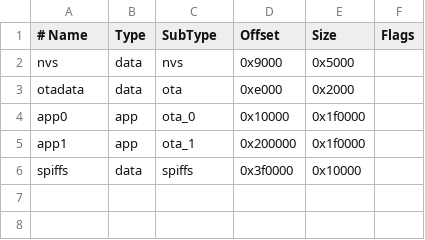
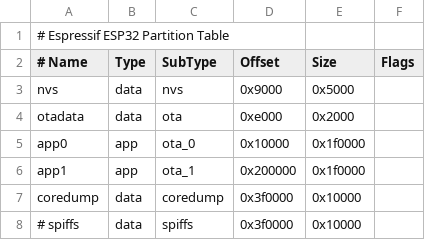
Before and after one commit to vyruz1986/FlyballETS-Software, a CSV file: partitions_custom.csv, drawn as a sheet; addresses are those after the commit; the diff names each change by its address in the sheet, - before the commit and + after, or states it on an @@ line.

Commit message:
v1.11.9 spiffs partition replaced with coredump

```diff
--- a/partitions_custom.csv
+++ b/partitions_custom.csv
+row 1: # Espressif ESP32 Partition Table
+row 7: coredump | data | coredump | 0x3f0000 | 0x10000
-A8 (# Name): spiffs
+A8 (# Name): # spiffs
```
Also changed, not shown: 1 other file.
